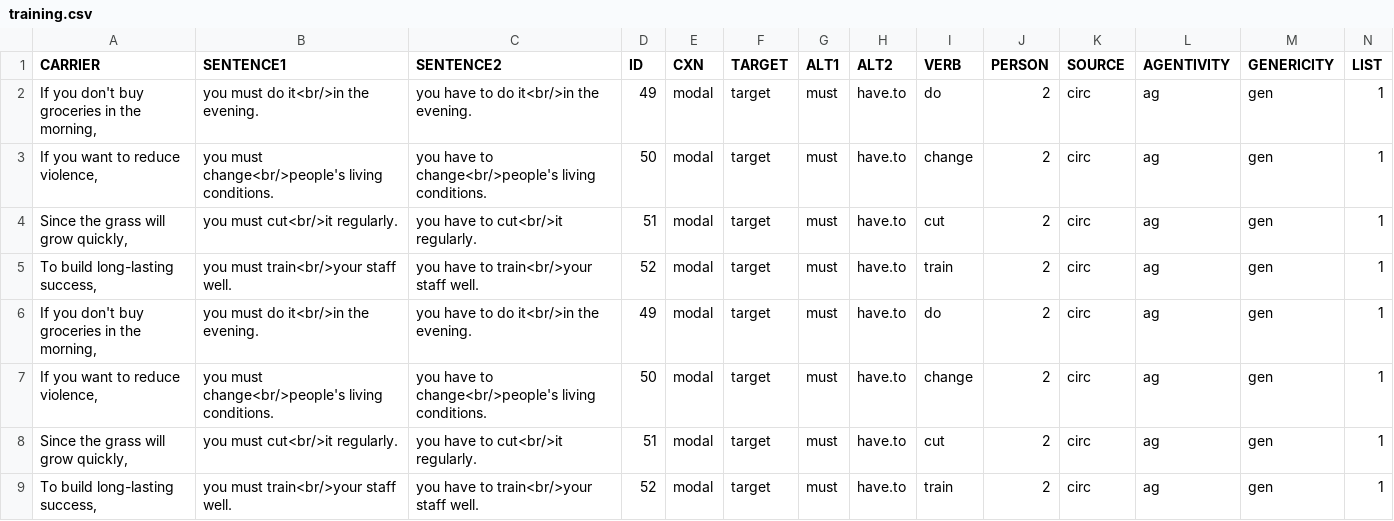
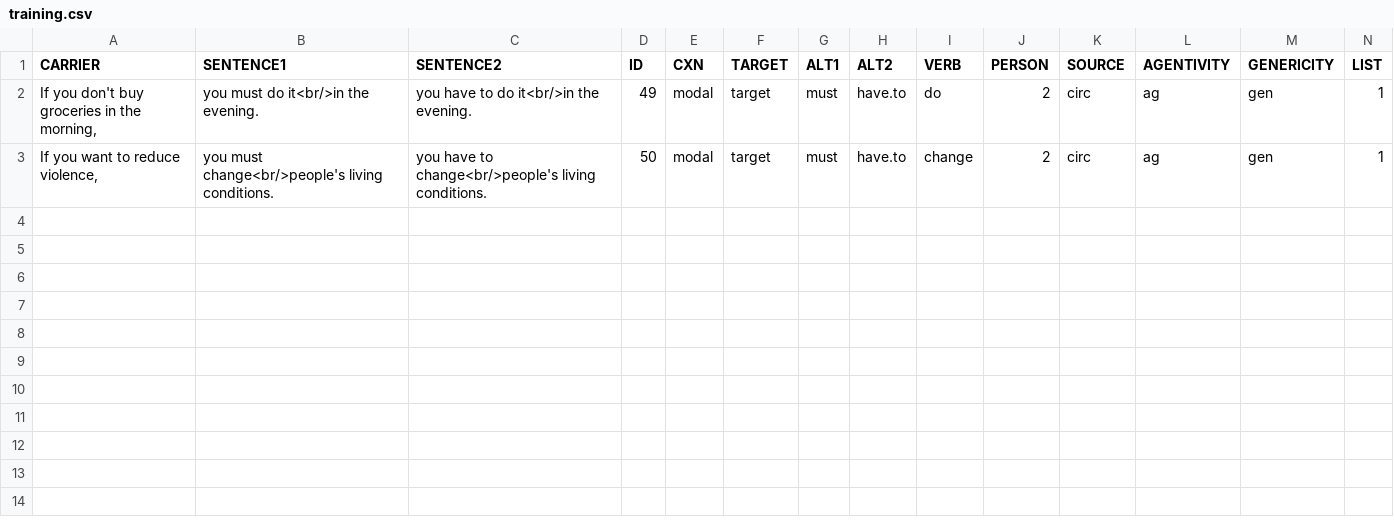
Before and after one commit to skeptikantin/s100, a CSV file: chunk_includes/training.csv, drawn as a sheet; only a part is shown; rows hold the shown columns only; the diff names each change by its address in the sheet, - before the commit and + after, or states it on an @@ line.

```diff
--- a/chunk_includes/training.csv
+++ b/chunk_includes/training.csv
-row 4: Since the grass will grow quickly, | you must cut<br/>it regularly. | you have to cut<br/>it regularly. | 51 | modal | target | must | have.to | cut | 2 | circ | ag | gen | 1
-row 5: To build long-lasting success, | you must train<br/>your staff well. | you have to train<br/>your staff well. | 52 | modal | target | must | have.to | train | 2 | circ | ag | gen | 1
-row 6: If you don't buy groceries in the morning, | you must do it<br/>in the evening. | you have to do it<br/>in the evening. | 49 | modal | target | must | have.to | do | 2 | circ | ag | gen | 1
-row 7: If you want to reduce violence, | you must change<br/>people's living conditions. | you have to change<br/>people's living conditions. | 50 | modal | target | must | have.to | change | 2 | circ | ag | gen | 1
-row 8: Since the grass will grow quickly, | you must cut<br/>it regularly. | you have to cut<br/>it regularly. | 51 | modal | target | must | have.to | cut | 2 | circ | ag | gen | 1
-row 9: To build long-lasting success, | you must train<br/>your staff well. | you have to train<br/>your staff well. | 52 | modal | target | must | have.to | train | 2 | circ | ag | gen | 1
```
Also changed, not shown: 1 other file.
